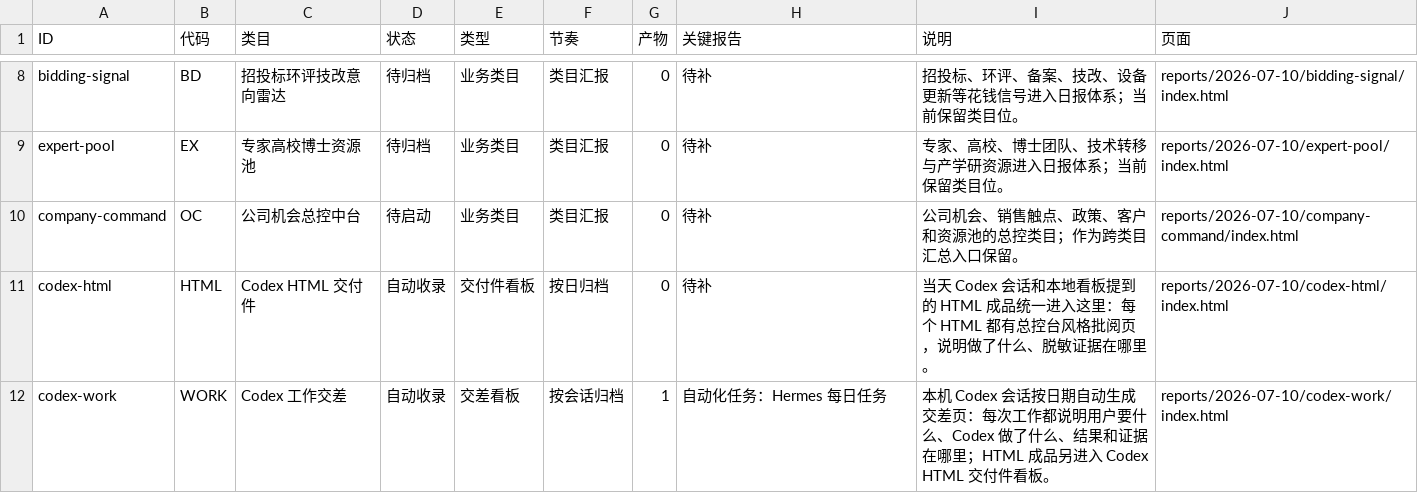
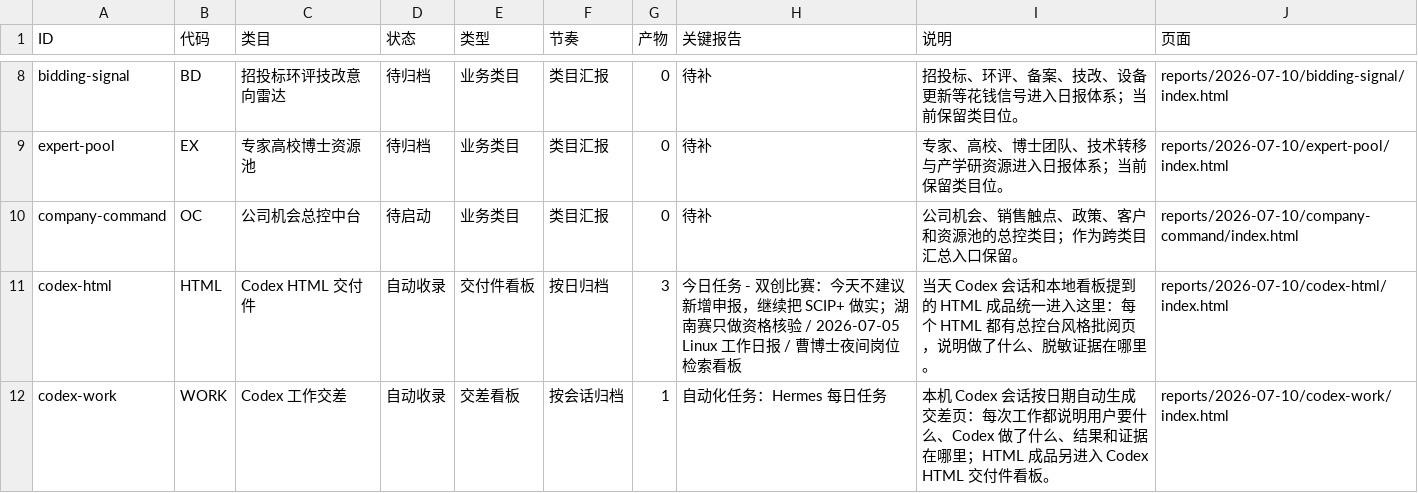
Before and after one commit to schovayang-creator/automation-command-center, a CSV file: data/tables/module-ledger.csv, drawn as a sheet; only a part is shown, gaps mark what is left out.

```diff
--- a/data/tables/module-ledger.csv
+++ b/data/tables/module-ledger.csv
@@ -10,3 +10,3 @@ expert-pool,EX,专家高校博士资源池,待归档,业务类目,类目汇报,0
 company-command,OC,公司机会总控中台,待启动,业务类目,类目汇报,0,待补,公司机会、销售触点、政策、客户和资源池的总控类目；作为跨类目汇总入口保留。,reports/2026-07-10/company-command/index.html
-codex-html,HTML,Codex HTML 交付件,自动收录,交付件看板,按日归档,0,待补,当天 Codex 会话和本地看板提到的 HTML 成品统一进入这里：每个 HTML 都有总控台风格批阅页，说明做了什么、脱敏证据在哪里。,reports/2026-07-10/codex-html/index.html
+codex-html,HTML,Codex HTML 交付件,自动收录,交付件看板,按日归档,3,今日任务 - 双创比赛：今天不建议新增申报，继续把 SCIP+ 做实；湖南赛只做资格核验 / 2026-07-05 Linux 工作日报 / 曹博士夜间岗位检索看板,当天 Codex 会话和本地看板提到的 HTML 成品统一进入这里：每个 HTML 都有总控台风格批阅页，说明做了什么、脱敏证据在哪里。,reports/2026-07-10/codex-html/index.html
 codex-work,WORK,Codex 工作交差,自动收录,交差看板,按会话归档,1,自动化任务：Hermes 每日任务,本机 Codex 会话按日期自动生成交差页：每次工作都说明用户要什么、Codex 做了什么、结果和证据在哪里；HTML 成品另进入 Codex HTML 交付件看板。,reports/2026-07-10/codex-work/index.html
```
Also changed, not shown: data/tables/automation-ledger.csv, data/tables/daily-task-ledger.csv, 53 other files.
